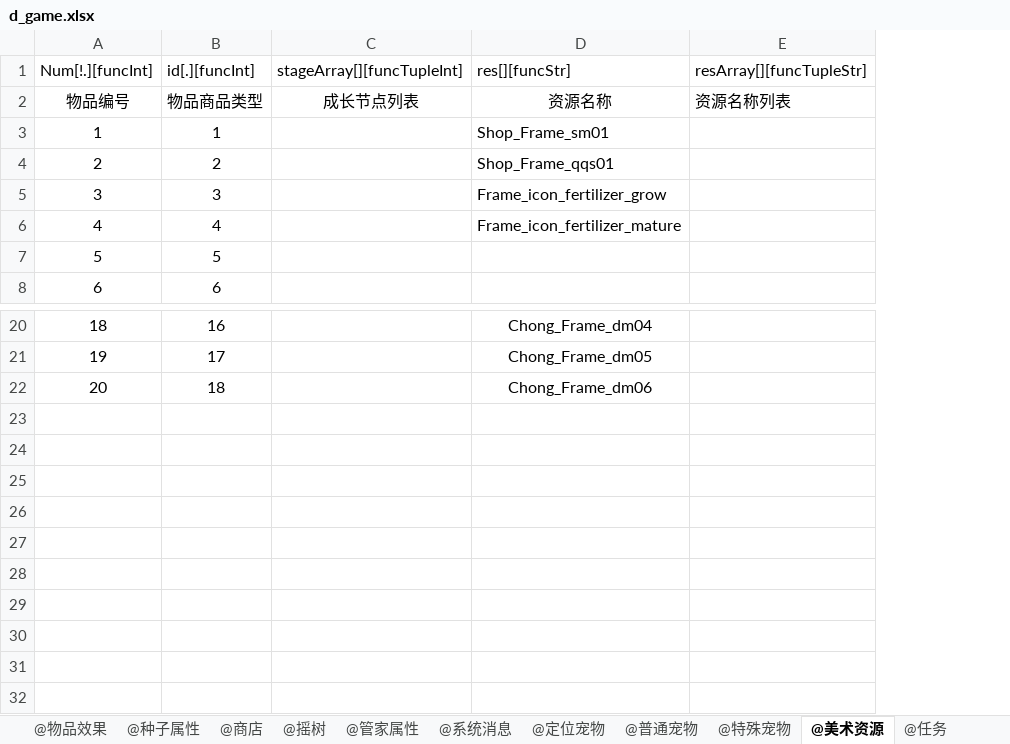
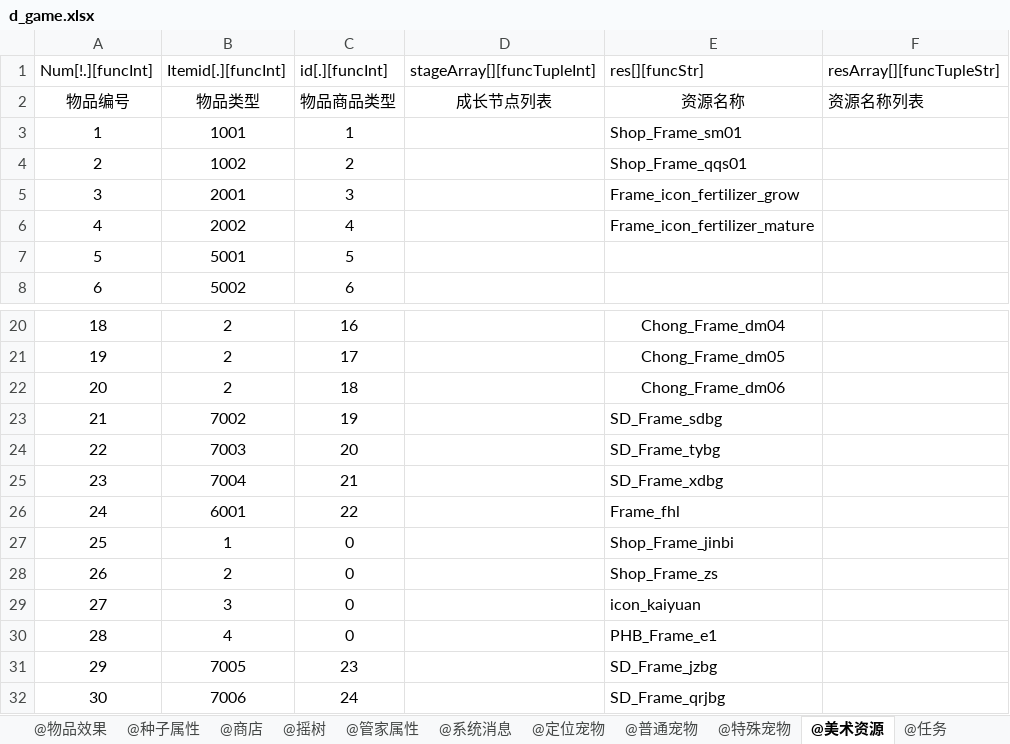
Before and after one commit to zsj897/Happy-farm, an Excel workbook: assets/xlsx2py/rpgdemo/xlsxs/d_game.xlsx, sheet @美术资源, drawn as a sheet; only a part is shown, gaps mark what is left out; values as stored, in another font and other column widths than the file's, no borders; the diff names each change by its address in the sheet, - before the commit and + after, or states it on an @@ line.

```diff
--- a/assets/xlsx2py/rpgdemo/xlsxs/d_game.xlsx (sheet @美术资源)
+++ b/assets/xlsx2py/rpgdemo/xlsxs/d_game.xlsx (sheet @美术资源)
+column B (Itemid[.][funcInt]), rows 2-8: 物品类型 | 1001 | 1002 | 2001 | 2002 | 5001 | 5002; rows 20-22: all 2
+row 23: 21 | 7002 | 19 |  | SD_Frame_sdbg
+row 24: 22 | 7003 | 20 |  | SD_Frame_tybg
+row 25: 23 | 7004 | 21 |  | SD_Frame_xdbg
+row 26: 24 | 6001 | 22 |  | Frame_fhl
+row 27: 25 | 1 | 0 |  | Shop_Frame_jinbi
+row 28: 26 | 2 | 0 |  | Shop_Frame_zs
+row 29: 27 | 3 | 0 |  | icon_kaiyuan
+row 30: 28 | 4 | 0 |  | PHB_Frame_e1
+row 31: 29 | 7005 | 23 |  | SD_Frame_jzbg
+row 32: 30 | 7006 | 24 |  | SD_Frame_qrjbg
```
Also changed, not shown: sheet @砖石排行, sheet @商店, sheet @物品, sheet @系统消息, sheet @特殊宠物, sheet @定位宠物, 1 more sheet, other sheet tabs, 30 other files.
